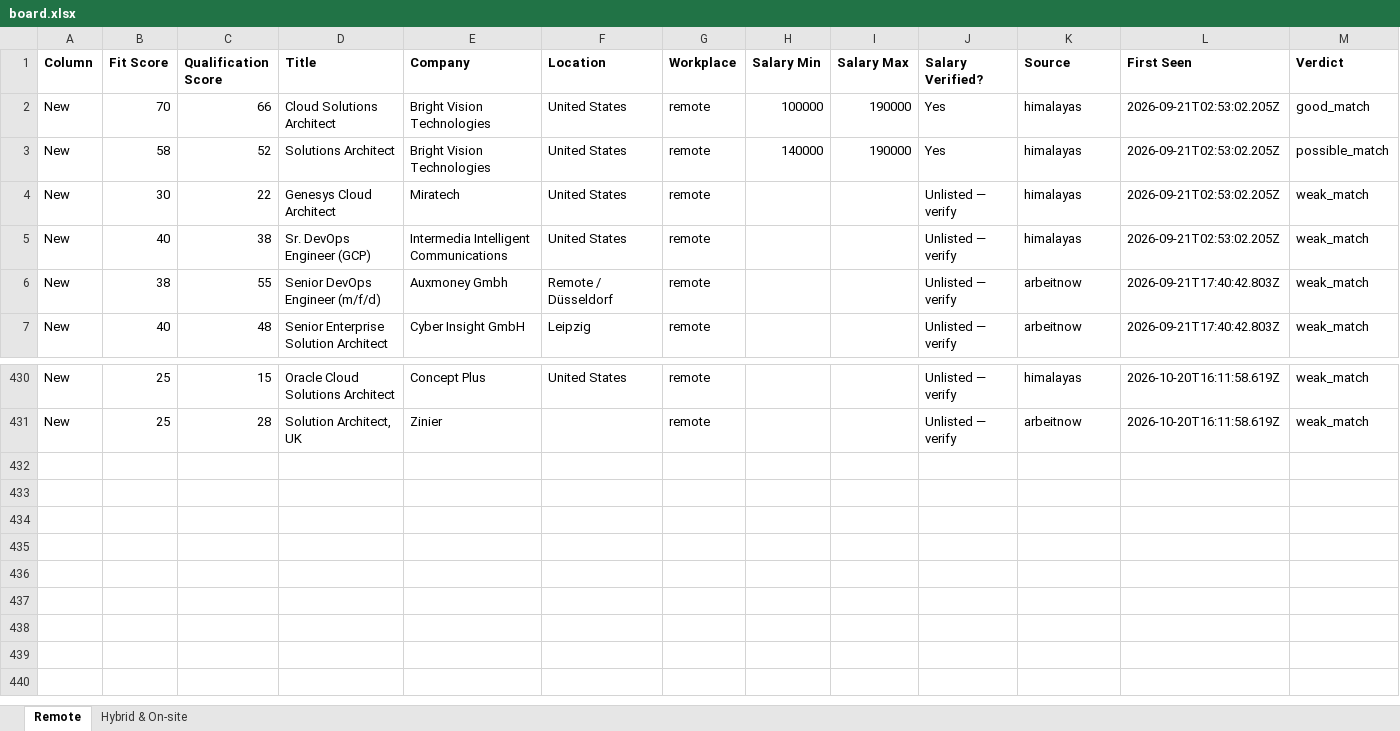
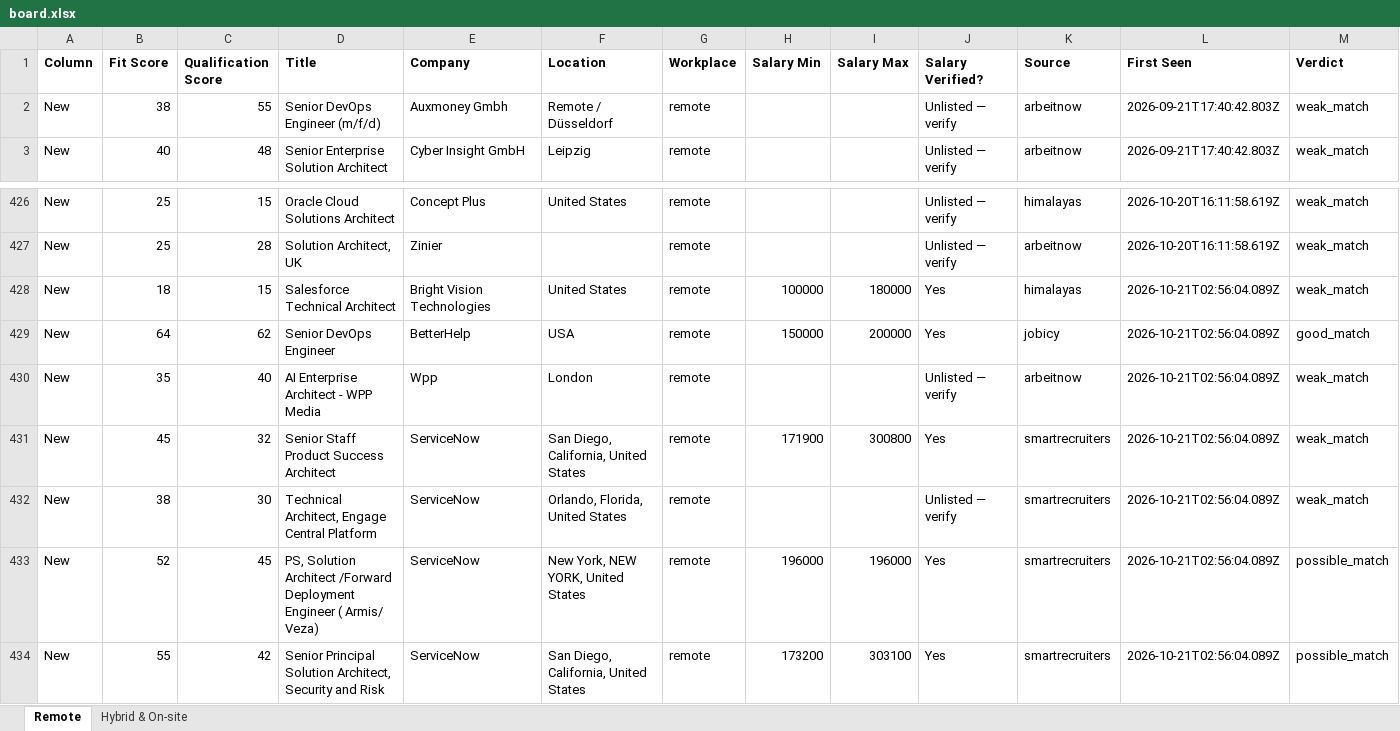
Before and after one commit to naijadamus/goodfela.com, an Excel workbook: hunt/board.xlsx, sheet Remote, drawn as a sheet; only a part is shown, gaps mark what is left out; values as stored, in another font and other column widths than the file's, no borders; removed rows and columns are numbered as before the commit, all else as after; rows hold the shown columns only; the diff names each change by its address in the sheet, - before the commit and + after, or states it on an @@ line.

```diff
--- a/hunt/board.xlsx (sheet Remote)
+++ b/hunt/board.xlsx (sheet Remote)
-row 2: New | 70 | 66 | Cloud Solutions Architect | Bright Vision Technologies | United States | remote | 100000 | 190000 | Yes | himalayas | 2026-09-21T02:53:02.205Z | good_match
-row 3: New | 58 | 52 | Solutions Architect | Bright Vision Technologies | United States | remote | 140000 | 190000 | Yes | himalayas | 2026-09-21T02:53:02.205Z | possible_match
-row 4: New | 30 | 22 | Genesys Cloud Architect | Miratech | United States | remote |  |  | Unlisted — verify | himalayas | 2026-09-21T02:53:02.205Z | weak_match
-row 5: New | 40 | 38 | Sr. DevOps Engineer (GCP) | Intermedia Intelligent Communications | United States | remote |  |  | Unlisted — verify | himalayas | 2026-09-21T02:53:02.205Z | weak_match
+row 428: New | 18 | 15 | Salesforce Technical Architect | Bright Vision Technologies | United States | remote | 100000 | 180000 | Yes | himalayas | 2026-10-21T02:56:04.089Z | weak_match
+row 429: New | 64 | 62 | Senior DevOps Engineer | BetterHelp | USA | remote | 150000 | 200000 | Yes | jobicy | 2026-10-21T02:56:04.089Z | good_match
+row 430: New | 35 | 40 | AI Enterprise Architect - WPP Media | Wpp | London | remote |  |  | Unlisted — verify | arbeitnow | 2026-10-21T02:56:04.089Z | weak_match
+row 431: New | 45 | 32 | Senior Staff Product Success Architect | ServiceNow | San Diego, California, United States | remote | 171900 | 300800 | Yes | smartrecruiters | 2026-10-21T02:56:04.089Z | weak_match
+row 432: New | 38 | 30 | Technical Architect, Engage Central Platform | ServiceNow | Orlando, Florida, United States | remote |  |  | Unlisted — verify | smartrecruiters | 2026-10-21T02:56:04.089Z | weak_match
+row 433: New | 52 | 45 | PS, Solution Architect /Forward Deployment Engineer ( Armis/ Veza) | ServiceNow | New York, NEW YORK, United States | remote | 196000 | 196000 | Yes | smartrecruiters | 2026-10-21T02:56:04.089Z | possible_match
+row 434: New | 55 | 42 | Senior Principal Solution Architect, Security and Risk | ServiceNow | San Diego, California, United States | remote | 173200 | 303100 | Yes | smartrecruiters | 2026-10-21T02:56:04.089Z | possible_match
```
Also changed, not shown: sheet Hybrid & On-site, 1 other file.
